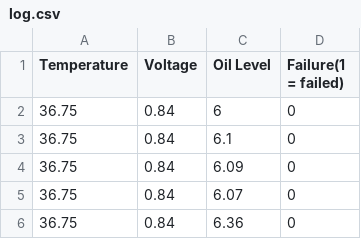
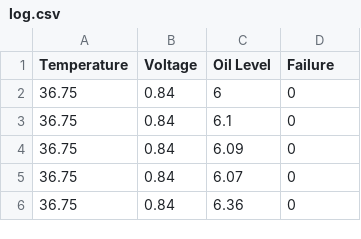
Before and after one commit to bharathajay51/faliure_pred, a CSV file: log.csv, drawn as a sheet; only a part is shown.

Commit message:
Update log.csv

```diff
--- a/log.csv
+++ b/log.csv
@@ -1,2 +1,2 @@
-Temperature,Voltage,Oil Level,Failure(1 = failed)
+Temperature,Voltage,Oil Level,Failure
 36.75,0.84,6,0
```
